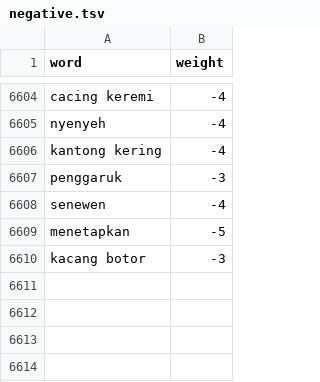
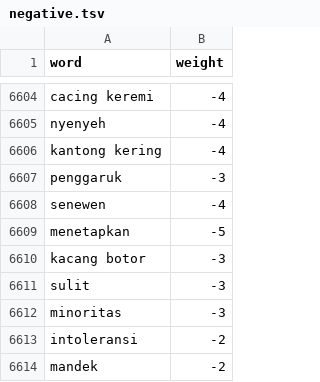
Before and after one commit to meichel120500/lexicon-sentiment-analyze-app, a TSV file: negative.tsv, drawn as a sheet; only a part is shown, gaps mark what is left out.

```diff
--- a/negative.tsv
+++ b/negative.tsv
@@ -6610 +6610,5 @@ menetapkan	-5
 kacang botor	-3
+sulit	-3
+minoritas	-3
+intoleransi	-2
+mandek	-2
```
Also changed, not shown: positive.tsv, 23 other files.
